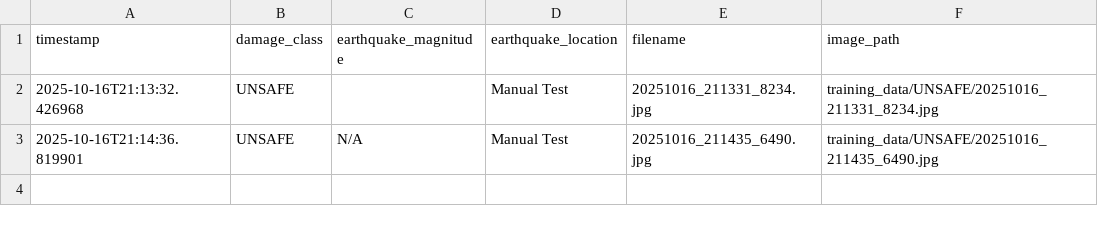
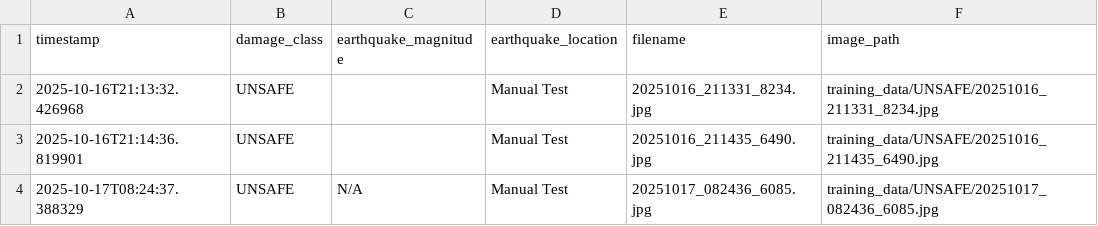
Before and after one commit to emathrixacademy/earthquake-app, a CSV file: training_data/dataset_metadata.csv, drawn as a sheet.

Commit message:
Update dataset metadata - UNSAFE: 20251017_082436_6085.jpg

```diff
--- a/training_data/dataset_metadata.csv
+++ b/training_data/dataset_metadata.csv
@@ -2,2 +2,3 @@ timestamp,damage_class,earthquake_magnitude,earthquake_location,filename,image_p
 2025-10-16T21:13:32.426968,UNSAFE,,Manual Test,20251016_211331_8234.jpg,training_data/UNSAFE/20251016_211331_8234.jpg
-2025-10-16T21:14:36.819901,UNSAFE,N/A,Manual Test,20251016_211435_6490.jpg,training_data/UNSAFE/20251016_211435_6490.jpg
+2025-10-16T21:14:36.819901,UNSAFE,,Manual Test,20251016_211435_6490.jpg,training_data/UNSAFE/20251016_211435_6490.jpg
+2025-10-17T08:24:37.388329,UNSAFE,N/A,Manual Test,20251017_082436_6085.jpg,training_data/UNSAFE/20251017_082436_6085.jpg
```
